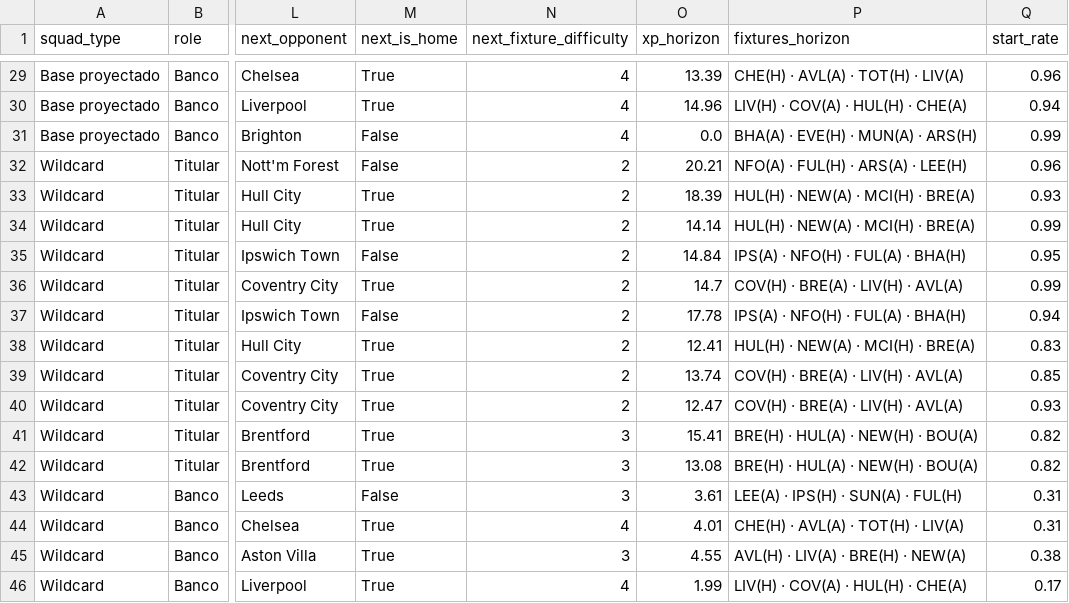
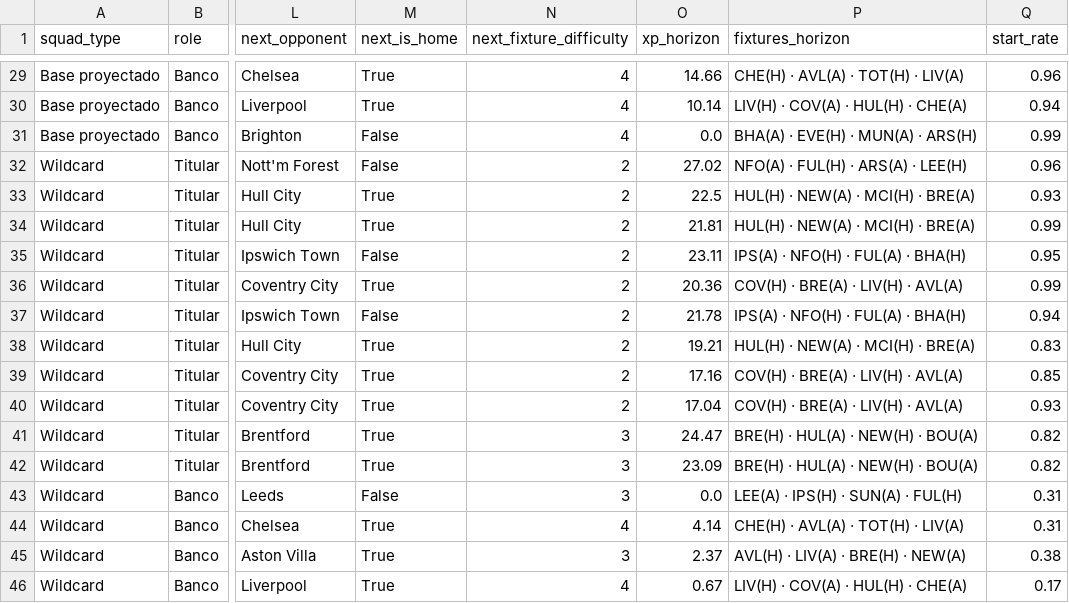
Before and after one commit to vinilop1114/gameweek-lab, a CSV file: data/processed/squad_recommendations.csv, drawn as a sheet; only a part is shown, gaps mark what is left out; the diff covers the shown part only; the diff names each change by its address in the sheet, - before the commit and + after, or states it on an @@ line.

```diff
--- a/data/processed/squad_recommendations.csv
+++ b/data/processed/squad_recommendations.csv
-O29 (xp_horizon): 13.39
+O29 (xp_horizon): 14.66
-O30 (xp_horizon): 14.96
+O30 (xp_horizon): 10.14
-O32 (xp_horizon): 20.21
+O32 (xp_horizon): 27.02
-O33 (xp_horizon): 18.39
+O33 (xp_horizon): 22.5
-O34 (xp_horizon): 14.14
+O34 (xp_horizon): 21.81
-O35 (xp_horizon): 14.84
+O35 (xp_horizon): 23.11
-O36 (xp_horizon): 14.7
+O36 (xp_horizon): 20.36
-O37 (xp_horizon): 17.78
+O37 (xp_horizon): 21.78
-O38 (xp_horizon): 12.41
+O38 (xp_horizon): 19.21
-O39 (xp_horizon): 13.74
+O39 (xp_horizon): 17.16
-O40 (xp_horizon): 12.47
+O40 (xp_horizon): 17.04
-O41 (xp_horizon): 15.41
+O41 (xp_horizon): 24.47
-O42 (xp_horizon): 13.08
+O42 (xp_horizon): 23.09
-O43 (xp_horizon): 3.61
+O43 (xp_horizon): 0.0
-O44 (xp_horizon): 4.01
+O44 (xp_horizon): 4.14
-O45 (xp_horizon): 4.55
+O45 (xp_horizon): 2.37
-O46 (xp_horizon): 1.99
+O46 (xp_horizon): 0.67
```
Also changed, not shown: 26 edited cells elsewhere in this file, data/processed/players.csv, data/processed/players_scored.csv, 4 other files.
